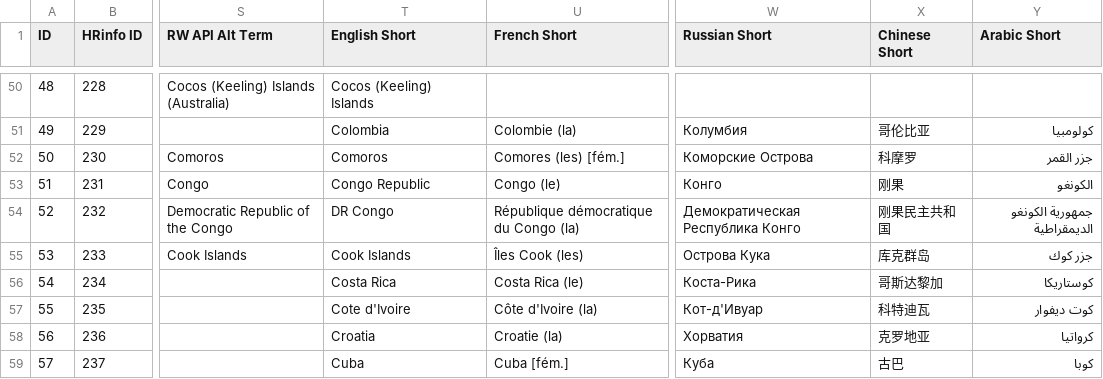
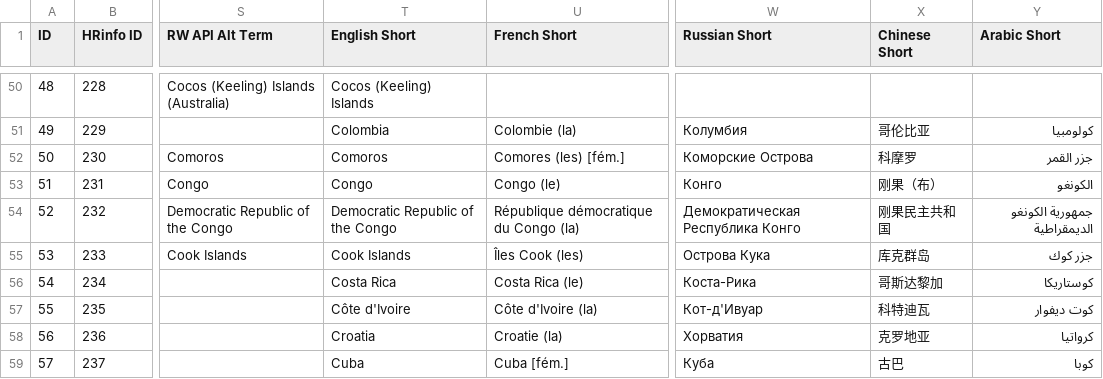
Before and after one commit to OCHA-DAP/hdx-python-country, a CSV file: src/hdx/location/Countries & Territories Taxonomy MVP - C&T Taxonomy with HXL Tags.csv, drawn as a sheet; only a part is shown, gaps mark what is left out; the diff covers the shown part only; the diff names each change by its address in the sheet, - before the commit and + after, or states it on an @@ line.

Commit message:
Fix for Laos Update fallback data

```diff
--- a/src/hdx/location/Countries & Territories Taxonomy MVP - C&T Taxonomy with HXL Tags.csv
+++ b/src/hdx/location/Countries & Territories Taxonomy MVP - C&T Taxonomy with HXL Tags.csv
-T53 (English Short): Congo Republic
+T53 (English Short): Congo
-X53 (Chinese Short): 刚果
+X53 (Chinese Short): 刚果（布）
-T54 (English Short): DR Congo
+T54 (English Short): Democratic Republic of the Congo
-T57 (English Short): Cote d'Ivoire
+T57 (English Short): Côte d'Ivoire
```
Also changed, not shown: 54 edited cells elsewhere in this file, 2 other files.
